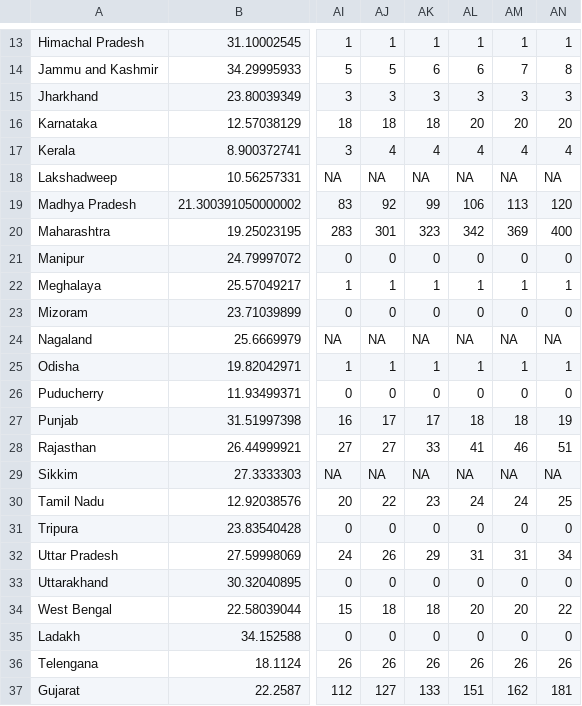
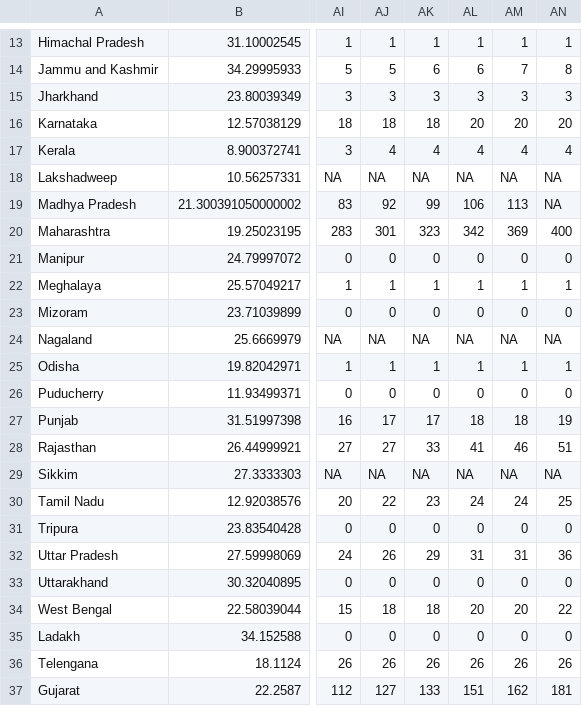
Before and after one commit to mohit2152sharma/rcoronavirus, a CSV file: data/india/indiaTimeSeries/indiaDeaths.csv, drawn as a sheet; only a part is shown, gaps mark what is left out; the diff names each change by its address in the sheet, - before the commit and + after, or states it on an @@ line.

```diff
--- a/data/india/indiaTimeSeries/indiaDeaths.csv
+++ b/data/india/indiaTimeSeries/indiaDeaths.csv
-AN19: 120
+AN19: NA
-AN32: 34
+AN32: 36
```
Also changed, not shown: data/india/indiaDailyReports/29.04.2020.csv, data/india/indiaTimeSeries/indiaConfirmed.csv, 2 other files.
